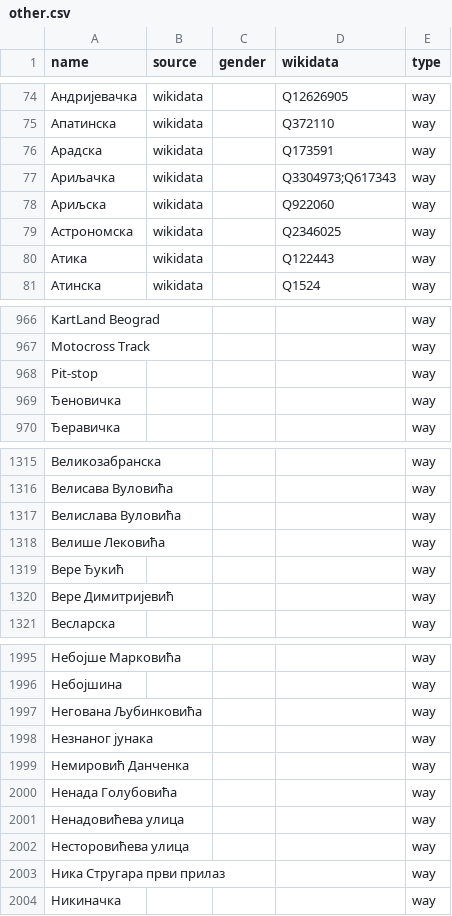
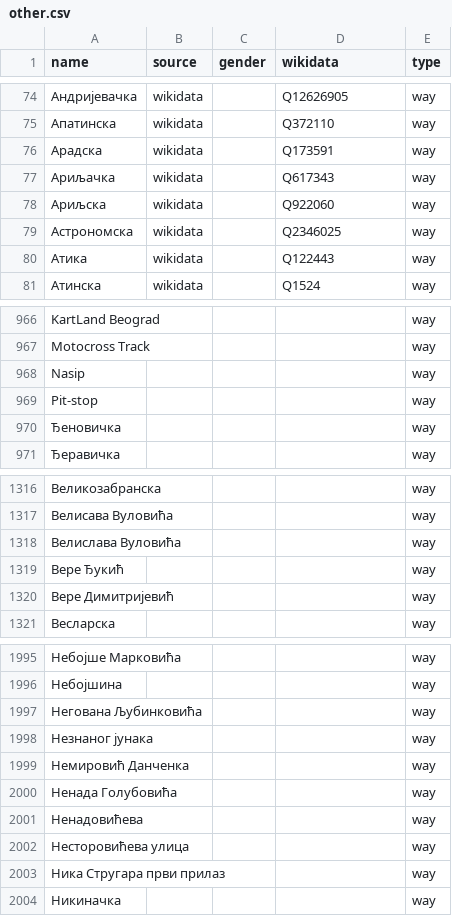
Before and after one commit to EqualStreetNames/equalstreetnames-belgrade, a CSV file: data/other.csv, drawn as a sheet; only a part is shown, gaps mark what is left out.

```diff
--- a/data/other.csv
+++ b/data/other.csv
@@ -76,3 +76,3 @@ name,source,gender,wikidata,type
 Арадска,wikidata,,Q173591,way
-Ариљачка,wikidata,,Q3304973;Q617343,way
+Ариљачка,wikidata,,Q617343,way
 Ариљска,wikidata,,Q922060,way
@@ -967,2 +967,3 @@ name,source,gender,wikidata,type
 "Motocross Track",,,,way
+Nasip,,,,way
 Pit-stop,,,,way
@@ -1317,3 +1318,2 @@ Pit-stop,,,,way
 "Велислава Вуловића",,,,way
-"Велише Лековића",,,,way
 "Вере Ђукић",,,,way
@@ -2000,3 +2000,3 @@ Pit-stop,,,,way
 "Ненада Голубовића",,,,way
-"Ненадовићева улица",,,,way
+Ненадовићева,,,,way
 "Несторовићева улица",,,,way
```
Also changed, not shown: 3 other files.
